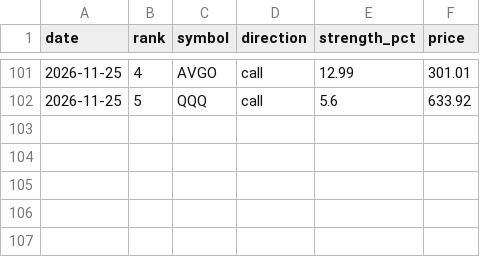
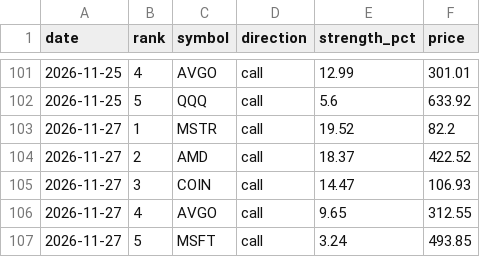
Before and after one commit to jones-benjam/alpaca-options-bot, a CSV file: memory/candidates.csv, drawn as a sheet; only a part is shown, gaps mark what is left out.

```diff
--- a/memory/candidates.csv
+++ b/memory/candidates.csv
@@ -102 +102,6 @@ date,rank,symbol,direction,strength_pct,price
 2026-11-25,5,QQQ,call,5.6,633.92
+2026-11-27,1,MSTR,call,19.52,82.2
+2026-11-27,2,AMD,call,18.37,422.52
+2026-11-27,3,COIN,call,14.47,106.93
+2026-11-27,4,AVGO,call,9.65,312.55
+2026-11-27,5,MSFT,call,3.24,493.85
```
Also changed, not shown: memory/market.csv, memory/news.csv, 4 other files.
